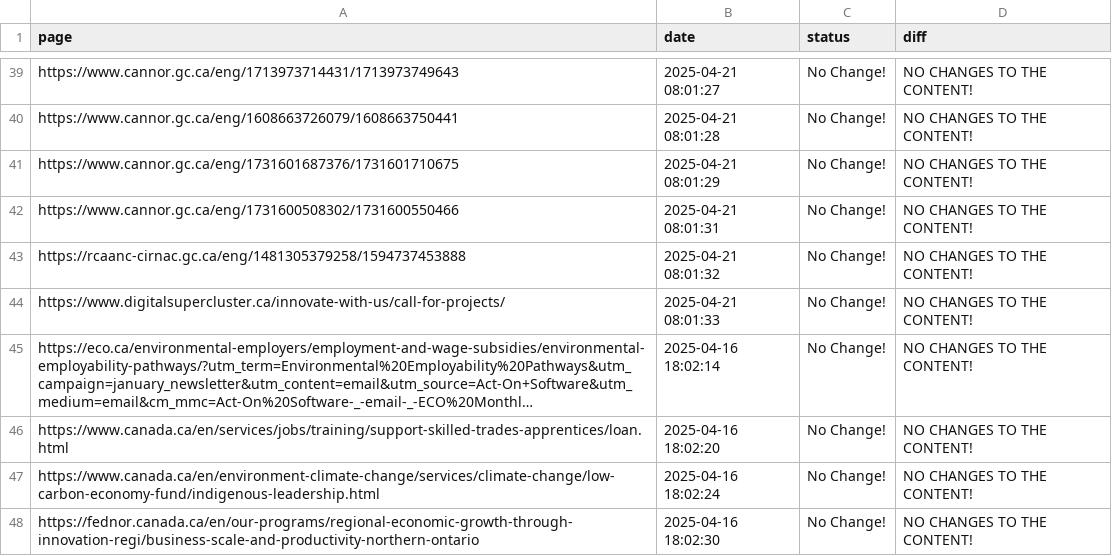
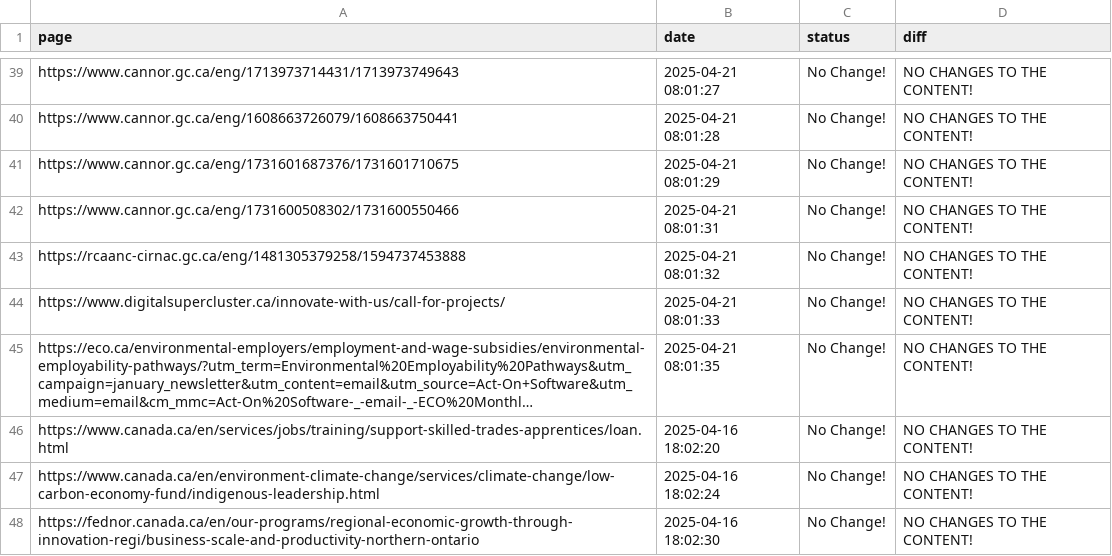
Before and after one commit to Ling-Jun/CGH, a CSV file: grants.csv, drawn as a sheet; only a part is shown, gaps mark what is left out; long unchanged cells end in …; the diff names each change by its address in the sheet, - before the commit and + after, or states it on an @@ line.

Commit message:
Content update for ENTIRE LOCAL REPO at 2025-04-21  08-01-36

```diff
--- a/grants.csv
+++ b/grants.csv
-B45 (date): 2025-04-16 18:02:14
+B45 (date): 2025-04-21 08:01:35
```
